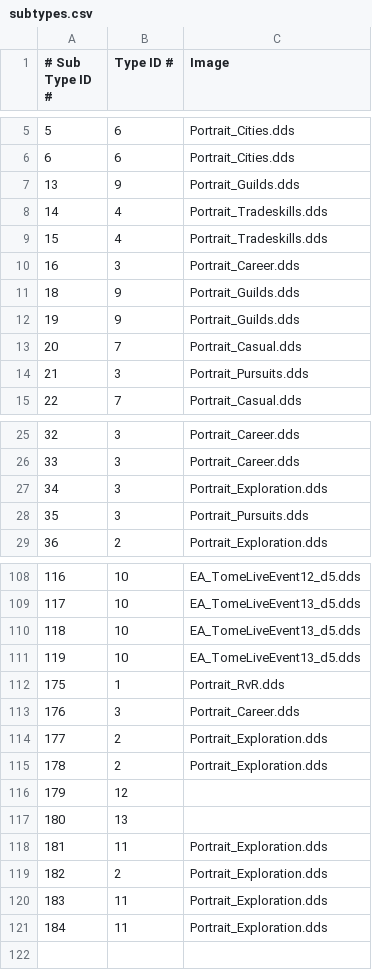
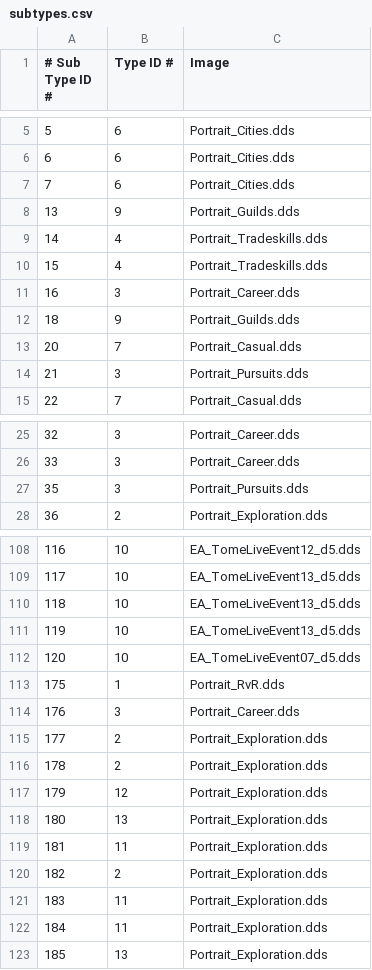
Before and after one commit to xyeppp/RoR-Interface, a CSV file: interface/interfacecore/tome/achievements/subtypes.csv, drawn as a sheet; only a part is shown, gaps mark what is left out; removed rows and columns are numbered as before the commit, all else as after; the diff covers the shown part only; the diff names each change by its address in the sheet, - before the commit and + after, or states it on an @@ line.

```diff
--- a/interface/interfacecore/tome/achievements/subtypes.csv
+++ b/interface/interfacecore/tome/achievements/subtypes.csv
+row 7: 7 | 6 | Portrait_Cities.dds
-row 11: 18 | 9 | Portrait_Guilds.dds
@@ column A (# Sub Type ID #) renumbered in row 12 @@
-row 27: 34 | 3 | Portrait_Exploration.dds
+row 112: 120 | 10 | EA_TomeLiveEvent07_d5.dds
-C117:C118 (Image): (empty)
+C117:C118 (Image): Portrait_Exploration.dds
+row 123: 185 | 13 | Portrait_Exploration.dds
```
Also changed, not shown: 1 added row elsewhere in this file, interface/interfacecore/tome/achievements/entry.csv, interface/interfacecore/tome/bestiary/species.csv, 16 other files.
